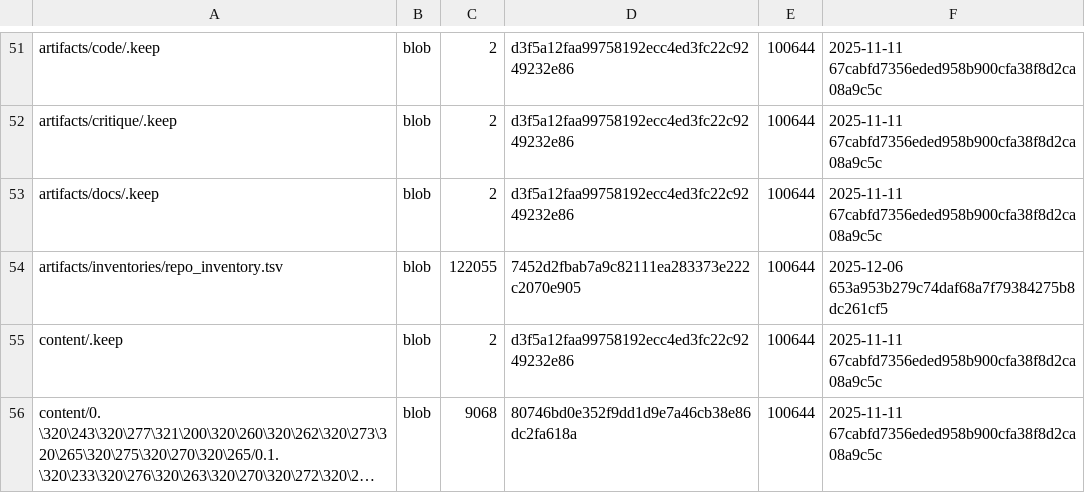
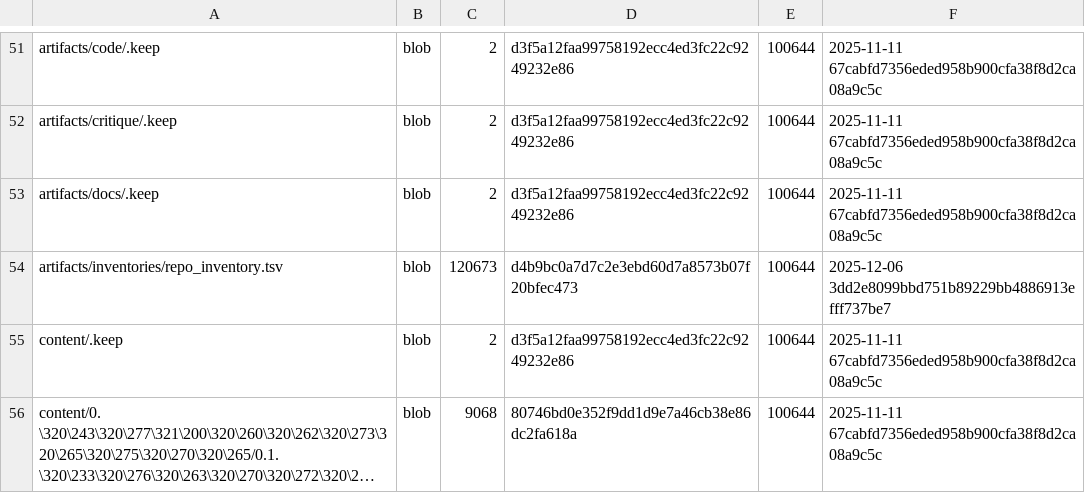
Before and after one commit to aisystant/DS-ecosystem-development, a TSV file: artifacts/inventories/repo_inventory.tsv, drawn as a sheet; only a part is shown, gaps mark what is left out; long unchanged cells end in ….

Commit message:
chore: add repo inventory

```diff
--- a/artifacts/inventories/repo_inventory.tsv
+++ b/artifacts/inventories/repo_inventory.tsv
@@ -53,3 +53,3 @@ artifacts/critique/.keep	blob	2	d3f5a12faa99758192ecc4ed3fc22c9249232e86	100644
 artifacts/docs/.keep	blob	2	d3f5a12faa99758192ecc4ed3fc22c9249232e86	100644	2025-11-11 67cabfd7356eded958b900cfa38f8d2ca08a9c5c
-artifacts/inventories/repo_inventory.tsv	blob	122055	7452d2fbab7a9c82111ea283373e222c2070e905	100644	2025-12-06 653a953b279c74daf68a7f79384275b8dc261cf5
+artifacts/inventories/repo_inventory.tsv	blob	120673	d4b9bc0a7d7c2e3ebd60d7a8573b07f20bfec473	100644	2025-12-06 3dd2e8099bbd751b89229bb4886913efff737be7
 content/.keep	blob	2	d3f5a12faa99758192ecc4ed3fc22c9249232e86	100644	2025-11-11 67cabfd7356eded958b900cfa38f8d2ca08a9c5c
```
